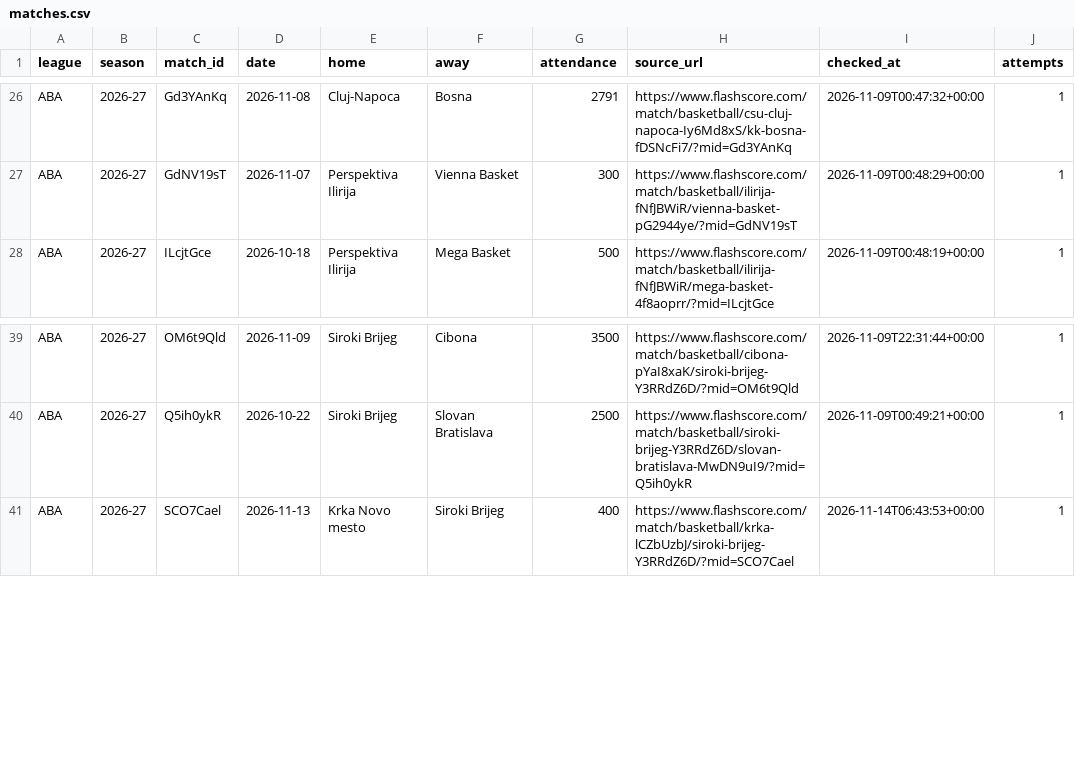
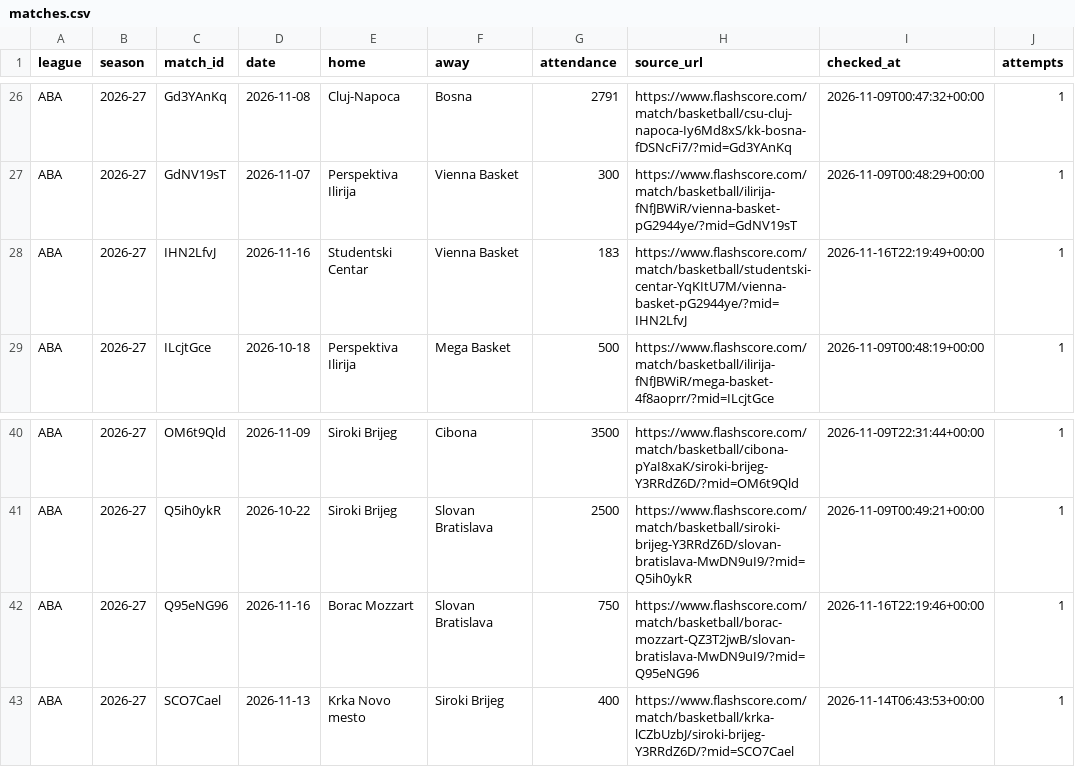
Before and after one commit to andriuspanama/ACBattendance, a CSV file: data/aba/flashscore/matches.csv, drawn as a sheet; only a part is shown, gaps mark what is left out.

```diff
--- a/data/aba/flashscore/matches.csv
+++ b/data/aba/flashscore/matches.csv
@@ -27,2 +27,3 @@ ABA,2026-27,Gd3YAnKq,2026-11-08,Cluj-Napoca,Bosna,2791,https://www.flashscore.co
 ABA,2026-27,GdNV19sT,2026-11-07,Perspektiva Ilirija,Vienna Basket,300,https://www.flashscore.com/match/basketball/ilirija-fNfJBWiR/vienna-basket-pG2944ye/?mid=GdNV19sT,2026-11-09T00:48:29+00:00,1
+ABA,2026-27,IHN2LfvJ,2026-11-16,Studentski Centar,Vienna Basket,183,https://www.flashscore.com/match/basketball/studentski-centar-YqKItU7M/vienna-basket-pG2944ye/?mid=IHN2LfvJ,2026-11-16T22:19:49+00:00,1
 ABA,2026-27,ILcjtGce,2026-10-18,Perspektiva Ilirija,Mega Basket,500,https://www.flashscore.com/match/basketball/ilirija-fNfJBWiR/mega-basket-4f8aoprr/?mid=ILcjtGce,2026-11-09T00:48:19+00:00,1
@@ -40,2 +41,3 @@ ABA,2026-27,OM6t9Qld,2026-11-09,Siroki Brijeg,Cibona,3500,https://www.flashscore
 ABA,2026-27,Q5ih0ykR,2026-10-22,Siroki Brijeg,Slovan Bratislava,2500,https://www.flashscore.com/match/basketball/siroki-brijeg-Y3RRdZ6D/slovan-bratislava-MwDN9uI9/?mid=Q5ih0ykR,2026-11-09T00:49:21+00:00,1
+ABA,2026-27,Q95eNG96,2026-11-16,Borac Mozzart,Slovan Bratislava,750,https://www.flashscore.com/match/basketball/borac-mozzart-QZ3T2jwB/slovan-bratislava-MwDN9uI9/?mid=Q95eNG96,2026-11-16T22:19:46+00:00,1
 ABA,2026-27,SCO7Cael,2026-11-13,Krka Novo mesto,Siroki Brijeg,400,https://www.flashscore.com/match/basketball/krka-lCZbUzbJ/siroki-brijeg-Y3RRdZ6D/?mid=SCO7Cael,2026-11-14T06:43:53+00:00,1
```
Also changed, not shown: data/aba/attendance_averages.csv, data/aba/matches.csv, 2 other files.
